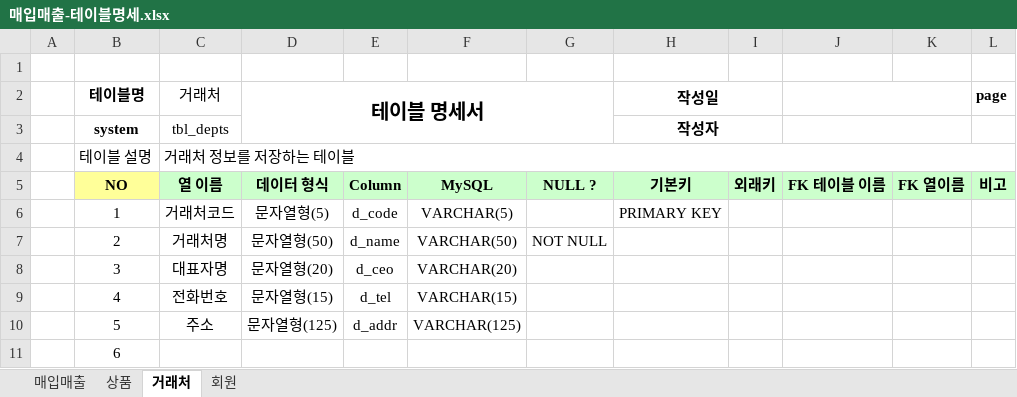
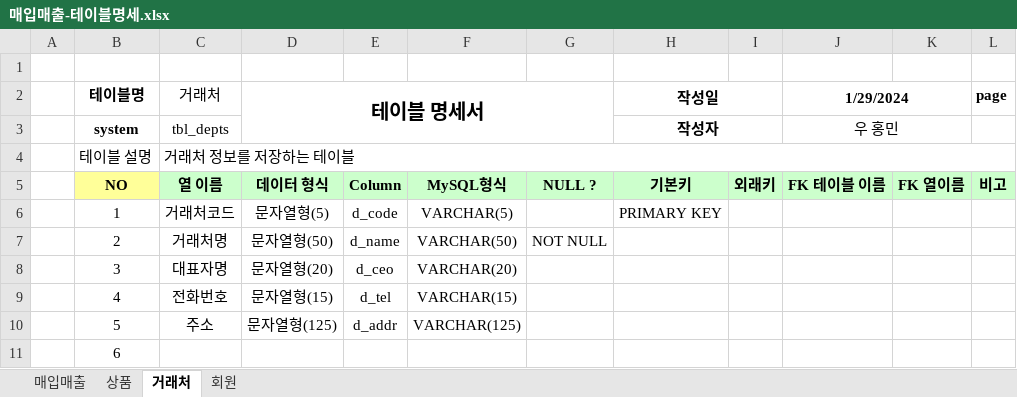
Before and after one commit to chunkyungwoo/Biz-2024-DBMS, an Excel workbook: 매입매출/매입매출-테이블명세.xlsx, sheet 거래처, drawn as a sheet; only a part is shown; values as stored, in another font and other column widths than the file's, no borders; the diff names each change by its address in the sheet, - before the commit and + after, or states it on an @@ line.

```diff
--- a/매입매출/매입매출-테이블명세.xlsx (sheet 거래처)
+++ b/매입매출/매입매출-테이블명세.xlsx (sheet 거래처)
-J2: (empty)
+J2: 1/29/2024
-J3 (1/29/2024): (empty)
+J3 (1/29/2024): 우 홍민
-F5: MySQL
+F5: MySQL형식
```
Also changed, not shown: sheet 매입매출, sheet 회원, sheet 상품, 매입매출/샘플-매입매출데이터(2024-01-29).xlsx, 샘플-학생정보 데이터(2023-12-14).xlsx, 24 other files.
